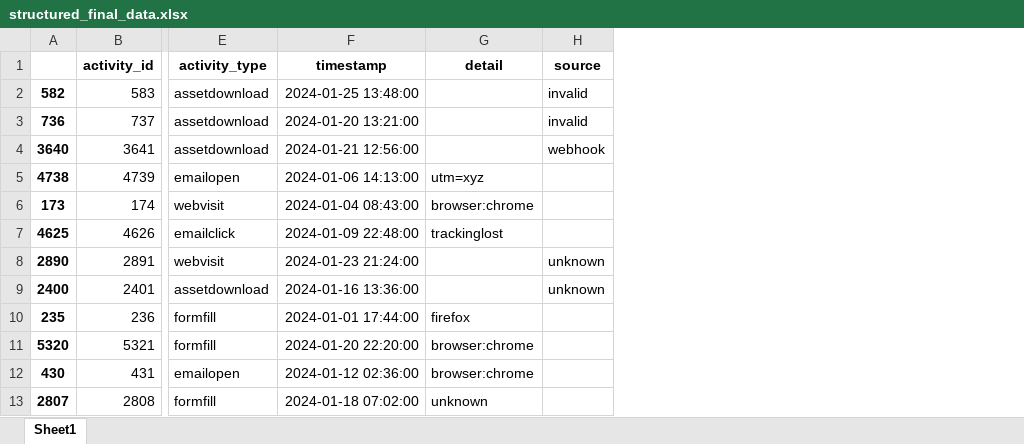
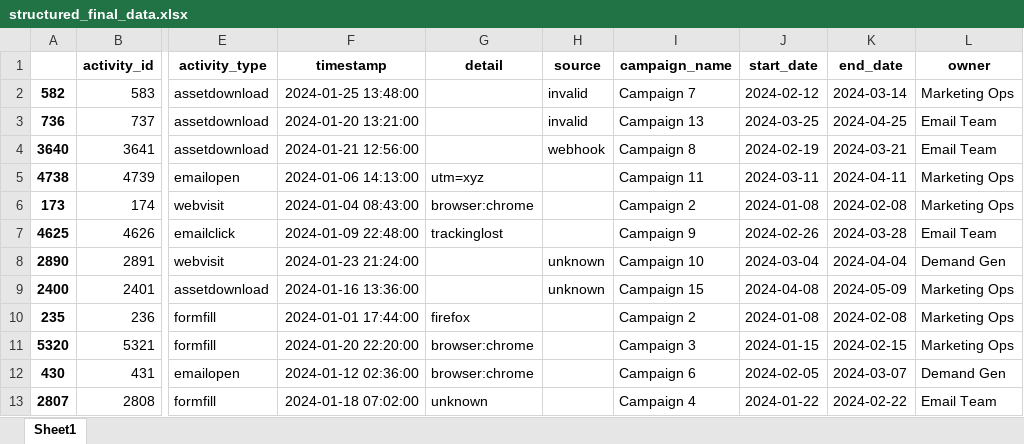
Before and after one commit to xiuyuanPhD/clever-touch_task, an Excel workbook: structured_final_data.xlsx, sheet Sheet1, drawn as a sheet; only a part is shown, gaps mark what is left out; values as stored, in another font and other column widths than the file's, no borders; the diff names each change by its address in the sheet, - before the commit and + after, or states it on an @@ line.

Commit message:
Created Data_analyse.py to analyse the data and output the result into xlsx
This also includes to merge the campaign data into the main data structure

```diff
--- a/structured_final_data.xlsx (sheet Sheet1)
+++ b/structured_final_data.xlsx (sheet Sheet1)
+column I (campaign_name), rows 2-13: Campaign 7 | Campaign 13 | Campaign 8 | Campaign 11 | Campaign 2 | Campaign 9 | Campaign 10 | Campaign 15 | Campaign 2 | Campaign 3 | Campaign 6 | Campaign 4
+column J (start_date), rows 2-13: 2024-02-12 | 2024-03-25 | 2024-02-19 | 2024-03-11 | 2024-01-08 | 2024-02-26 | 2024-03-04 | 2024-04-08 | 2024-01-08 | 2024-01-15 | 2024-02-05 | 2024-01-22
+column K (end_date), rows 2-13: 2024-03-14 | 2024-04-25 | 2024-03-21 | 2024-04-11 | 2024-02-08 | 2024-03-28 | 2024-04-04 | 2024-05-09 | 2024-02-08 | 2024-02-15 | 2024-03-07 | 2024-02-22
+column L (owner), rows 2-13: Marketing Ops | Email Team | Email Team | Marketing Ops | Marketing Ops | Email Team | Demand Gen | Marketing Ops | Marketing Ops | Marketing Ops | Demand Gen | Email Team
```
Also changed, not shown: 2 other files.
